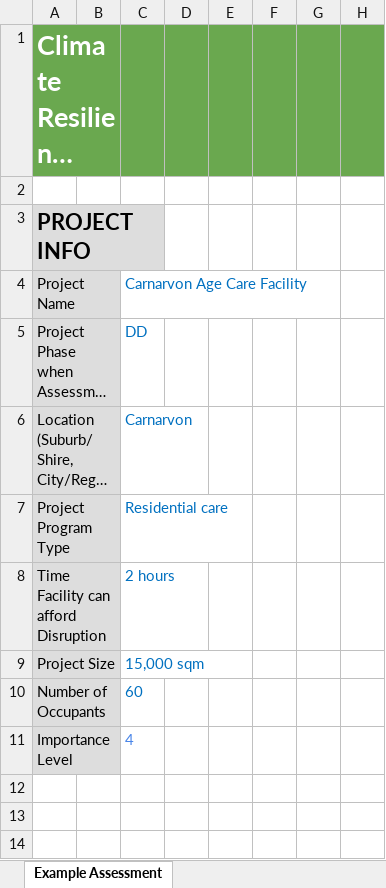
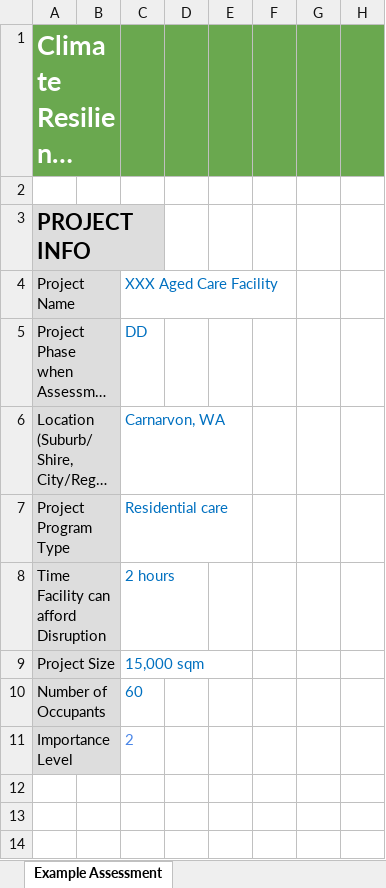
Before and after one commit to buildingadapt/TG50, an Excel workbook: screeningv1.xlsx, sheet Example Assessment, drawn as a sheet; only a part is shown; long unchanged cells end in …; values as stored, in another font and other column widths than the file's, no borders; the diff names each change by its address in the sheet, - before the commit and + after, or states it on an @@ line.

Commit message:
Add files via upload

```diff
--- a/screeningv1.xlsx (sheet Example Assessment)
+++ b/screeningv1.xlsx (sheet Example Assessment)
-C4: Carnarvon Age Care Facility
+C4: XXX Aged Care Facility
-C6: Carnarvon
+C6: Carnarvon, WA
-C11: 4
+C11: 2
```
